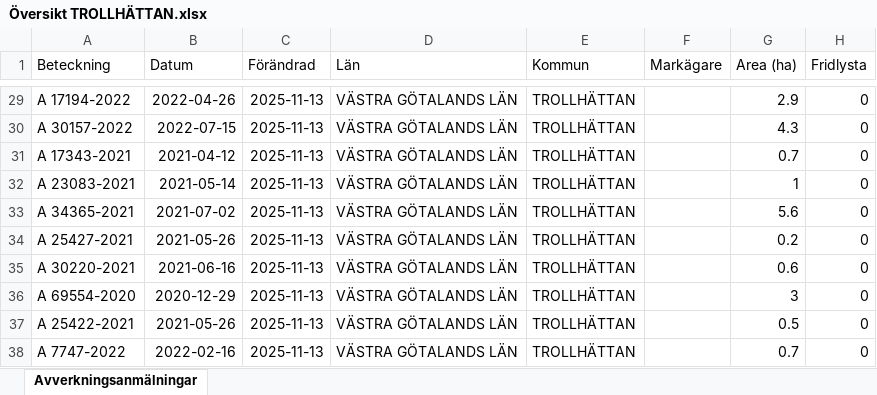
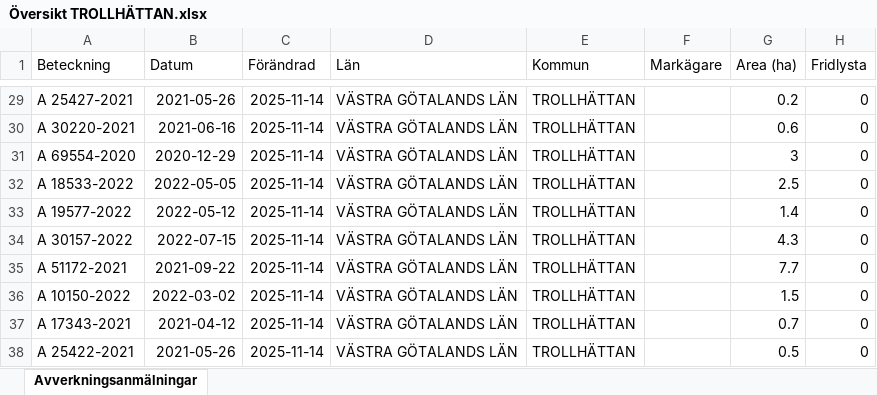
Before and after one commit to klasma/Logging_1488, an Excel workbook: Översikt TROLLHÄTTAN.xlsx, sheet Avverkningsanmälningar, drawn as a sheet; only a part is shown, gaps mark what is left out; values as stored, in another font and other column widths than the file's, no borders; the diff covers the shown part only; the diff names each change by its address in the sheet, - before the commit and + after, or states it on an @@ line.

```diff
--- a/Översikt TROLLHÄTTAN.xlsx (sheet Avverkningsanmälningar)
+++ b/Översikt TROLLHÄTTAN.xlsx (sheet Avverkningsanmälningar)
-A29 (Beteckning): A 17194-2022
+A29 (Beteckning): A 25427-2021
-B29 (Datum): 2022-04-26
+B29 (Datum): 2021-05-26
-C29:C38 (Förändrad): 2025-11-13
+C29:C38 (Förändrad): 2025-11-14
-G29 (Area (ha)): 2.9
+G29 (Area (ha)): 0.2
-A30 (Beteckning): A 30157-2022
+A30 (Beteckning): A 30220-2021
-B30 (Datum): 2022-07-15
+B30 (Datum): 2021-06-16
-G30 (Area (ha)): 4.3
+G30 (Area (ha)): 0.6
-A31 (Beteckning): A 17343-2021
+A31 (Beteckning): A 69554-2020
-B31 (Datum): 2021-04-12
+B31 (Datum): 2020-12-29
-G31 (Area (ha)): 0.7
+G31 (Area (ha)): 3
-A32 (Beteckning): A 23083-2021
+A32 (Beteckning): A 18533-2022
-B32 (Datum): 2021-05-14
+B32 (Datum): 2022-05-05
-G32 (Area (ha)): 1
+G32 (Area (ha)): 2.5
-A33 (Beteckning): A 34365-2021
+A33 (Beteckning): A 19577-2022
-B33 (Datum): 2021-07-02
+B33 (Datum): 2022-05-12
-G33 (Area (ha)): 5.6
+G33 (Area (ha)): 1.4
-A34 (Beteckning): A 25427-2021
+A34 (Beteckning): A 30157-2022
-B34 (Datum): 2021-05-26
+B34 (Datum): 2022-07-15
-G34 (Area (ha)): 0.2
+G34 (Area (ha)): 4.3
-A35 (Beteckning): A 30220-2021
+A35 (Beteckning): A 51172-2021
-B35 (Datum): 2021-06-16
+B35 (Datum): 2021-09-22
-G35 (Area (ha)): 0.6
+G35 (Area (ha)): 7.7
-A36 (Beteckning): A 69554-2020
+A36 (Beteckning): A 10150-2022
-B36 (Datum): 2020-12-29
+B36 (Datum): 2022-03-02
-G36 (Area (ha)): 3
+G36 (Area (ha)): 1.5
-A37 (Beteckning): A 25422-2021
+A37 (Beteckning): A 17343-2021
-B37 (Datum): 2021-05-26
+B37 (Datum): 2021-04-12
-G37 (Area (ha)): 0.5
+G37 (Area (ha)): 0.7
-A38 (Beteckning): A 7747-2022
+A38 (Beteckning): A 25422-2021
-B38 (Datum): 2022-02-16
+B38 (Datum): 2021-05-26
-G38 (Area (ha)): 0.7
+G38 (Area (ha)): 0.5
```
Also changed, not shown: 960 edited cells elsewhere in this sheet, artfynd/A 13597-2021 artfynd.xlsx, artfynd/A 18264-2022 artfynd.xlsx, 20 other files.
